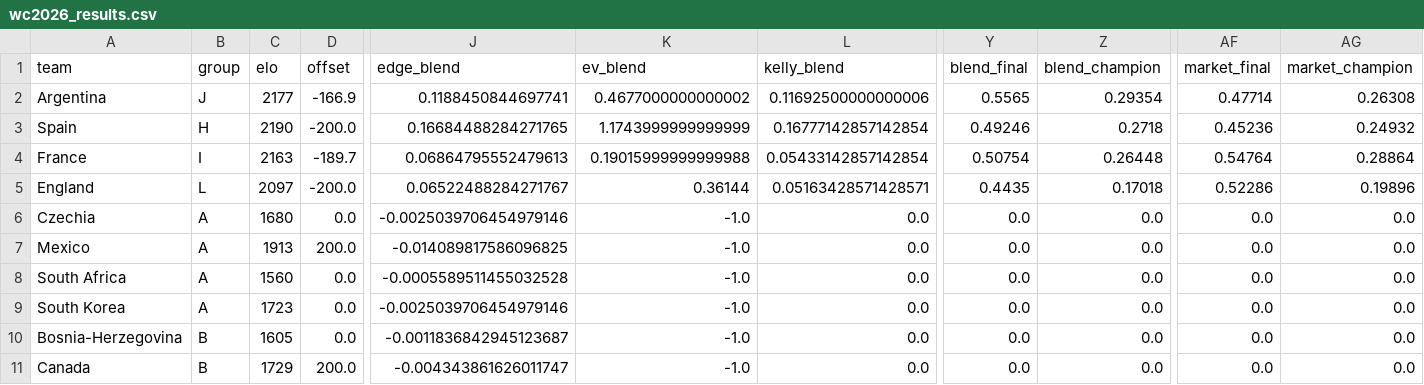
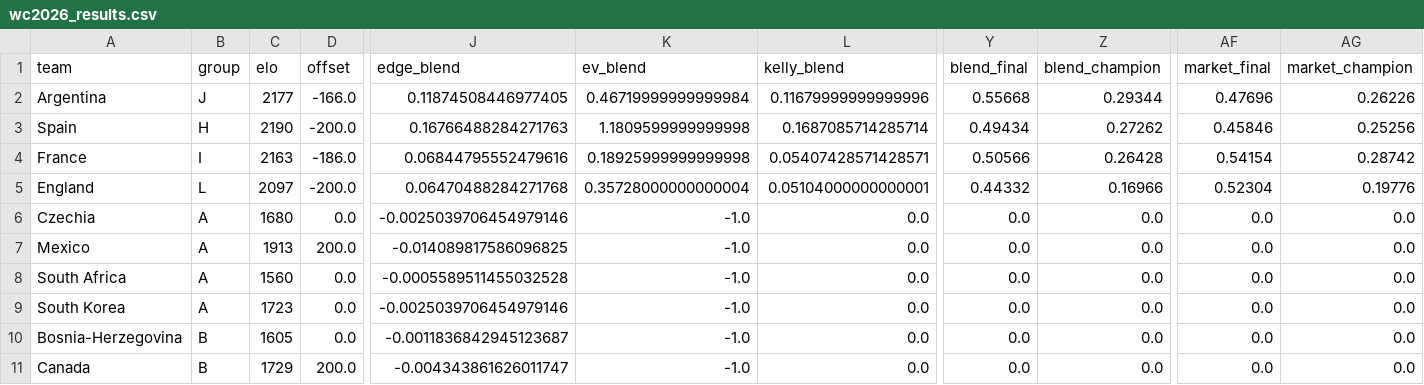
Before and after one commit to WildCamelHyperMedia/wc2026-model, a CSV file: wc2026_results.csv, drawn as a sheet; only a part is shown, gaps mark what is left out; the diff names each change by its address in the sheet, - before the commit and + after, or states it on an @@ line.

```diff
--- a/wc2026_results.csv
+++ b/wc2026_results.csv
-D2 (offset): -166.9
+D2 (offset): -166.0
-J2 (edge_blend): 0.1188450844697741
+J2 (edge_blend): 0.11874508446977405
-K2 (ev_blend): 0.4677000000000002
+K2 (ev_blend): 0.46719999999999984
-L2 (kelly_blend): 0.11692500000000006
+L2 (kelly_blend): 0.11679999999999996
-Y2 (blend_final): 0.5565
+Y2 (blend_final): 0.55668
-Z2 (blend_champion): 0.29354
+Z2 (blend_champion): 0.29344
-AF2 (market_final): 0.47714
+AF2 (market_final): 0.47696
-AG2 (market_champion): 0.26308
+AG2 (market_champion): 0.26226
-J3 (edge_blend): 0.16684488284271765
+J3 (edge_blend): 0.16766488284271763
-K3 (ev_blend): 1.1743999999999999
+K3 (ev_blend): 1.1809599999999998
-L3 (kelly_blend): 0.16777142857142854
+L3 (kelly_blend): 0.1687085714285714
-Y3 (blend_final): 0.49246
+Y3 (blend_final): 0.49434
-Z3 (blend_champion): 0.2718
+Z3 (blend_champion): 0.27262
-AF3 (market_final): 0.45236
+AF3 (market_final): 0.45846
-AG3 (market_champion): 0.24932
+AG3 (market_champion): 0.25256
-D4 (offset): -189.7
+D4 (offset): -186.0
-J4 (edge_blend): 0.06864795552479613
+J4 (edge_blend): 0.06844795552479616
-K4 (ev_blend): 0.19015999999999988
+K4 (ev_blend): 0.18925999999999998
-L4 (kelly_blend): 0.05433142857142854
+L4 (kelly_blend): 0.05407428571428571
-Y4 (blend_final): 0.50754
+Y4 (blend_final): 0.50566
-Z4 (blend_champion): 0.26448
+Z4 (blend_champion): 0.26428
-AF4 (market_final): 0.54764
+AF4 (market_final): 0.54154
-AG4 (market_champion): 0.28864
+AG4 (market_champion): 0.28742
-J5 (edge_blend): 0.06522488284271767
+J5 (edge_blend): 0.06470488284271768
-K5 (ev_blend): 0.36144
+K5 (ev_blend): 0.35728000000000004
-L5 (kelly_blend): 0.05163428571428571
+L5 (kelly_blend): 0.05104000000000001
-Y5 (blend_final): 0.4435
+Y5 (blend_final): 0.44332
-Z5 (blend_champion): 0.17018
+Z5 (blend_champion): 0.16966
-AF5 (market_final): 0.52286
+AF5 (market_final): 0.52304
-AG5 (market_champion): 0.19896
+AG5 (market_champion): 0.19776
```
Also changed, not shown: wc2026_matches.csv, 7 other files.
